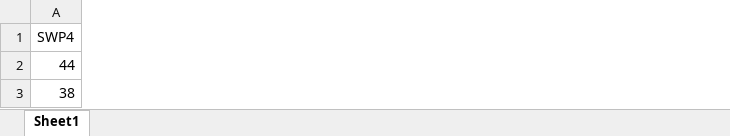
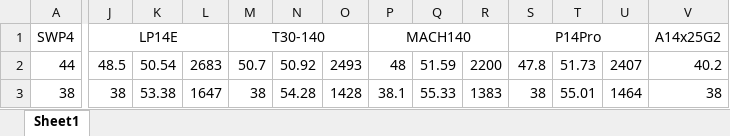
Before and after one commit to Skywalker144/Vortexy, an Excel workbook: xlsx_origin/140冷排换扇.xlsx, sheet Sheet1, drawn as a sheet; only a part is shown, gaps mark what is left out; values as stored, in another font and other column widths than the file's, no borders; the diff covers the shown part only; the diff names each change by its address in the sheet, - before the commit and + after, or states it on an @@ line.

```diff
--- a/xlsx_origin/140冷排换扇.xlsx (sheet Sheet1)
+++ b/xlsx_origin/140冷排换扇.xlsx (sheet Sheet1)
+column J, rows 1-3: LP14E | 48.5 | 38
+column K, rows 2-3: 50.54 | 53.38
+column L, rows 2-3: 2683 | 1647
+column M, rows 1-3: T30-140 | 50.7 | 38
+column N, rows 2-3: 50.92 | 54.28
+column O, rows 2-3: 2493 | 1428
+column P, rows 1-3: MACH140 | 48 | 38.1
+column Q, rows 2-3: 51.59 | 55.33
+column R, rows 2-3: 2200 | 1383
+column S, rows 1-3: P14Pro | 47.8 | 38
+column T, rows 2-3: 51.73 | 55.01
+column U, rows 2-3: 2407 | 1464
+column V, rows 1-3: A14x25G2 | 40.2 | 38
```
Also changed, not shown: 2 added columns elsewhere in this sheet, xlsx/140冷排换扇.xlsx, xlsx_sorted/140冷排换扇.xlsx, 11 other files.
